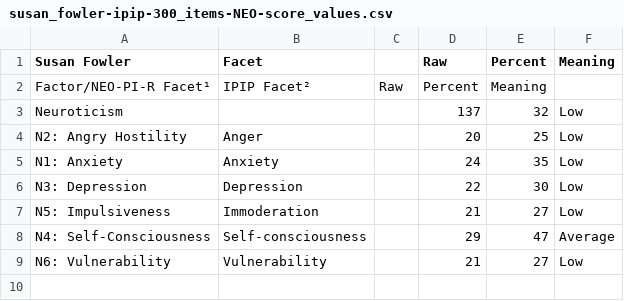
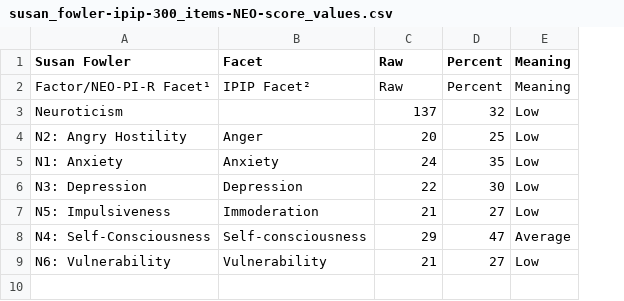
Before and after one commit to tomwhartung/five_factor_model, a CSV file: results/famous/susan_fowler-ipip-300_items-NEO-score_values.csv, drawn as a sheet; only a part is shown; removed rows and columns are numbered as before the commit, all else as after; the diff names each change by its address in the sheet, - before the commit and + after, or states it on an @@ line.

Commit message:
Removed extraneous blank column from susan_fowler-ipip-300_items-NEO-score_values.csv .

```diff
--- a/results/famous/susan_fowler-ipip-300_items-NEO-score_values.csv
+++ b/results/famous/susan_fowler-ipip-300_items-NEO-score_values.csv
-column C, row 2: Raw
-C2 (Raw): Percent
+C2 (Raw): Raw
-D2 (Percent): Meaning
+D2 (Percent): Percent
-E2 (Meaning): (empty)
+E2 (Meaning): Meaning
```
